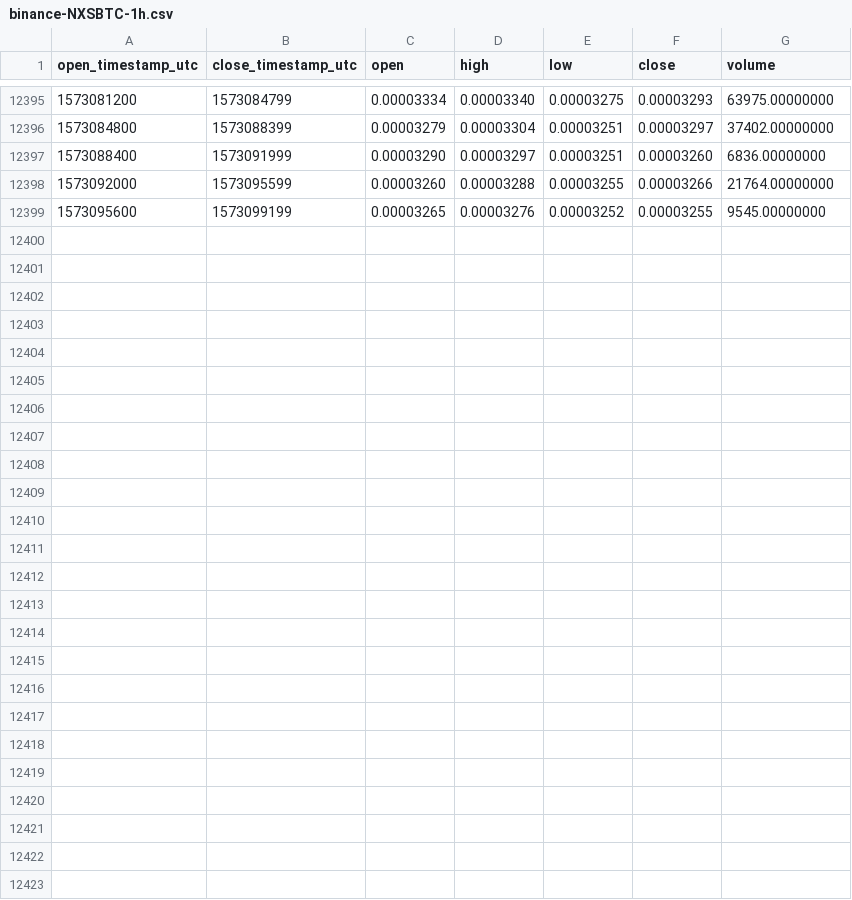
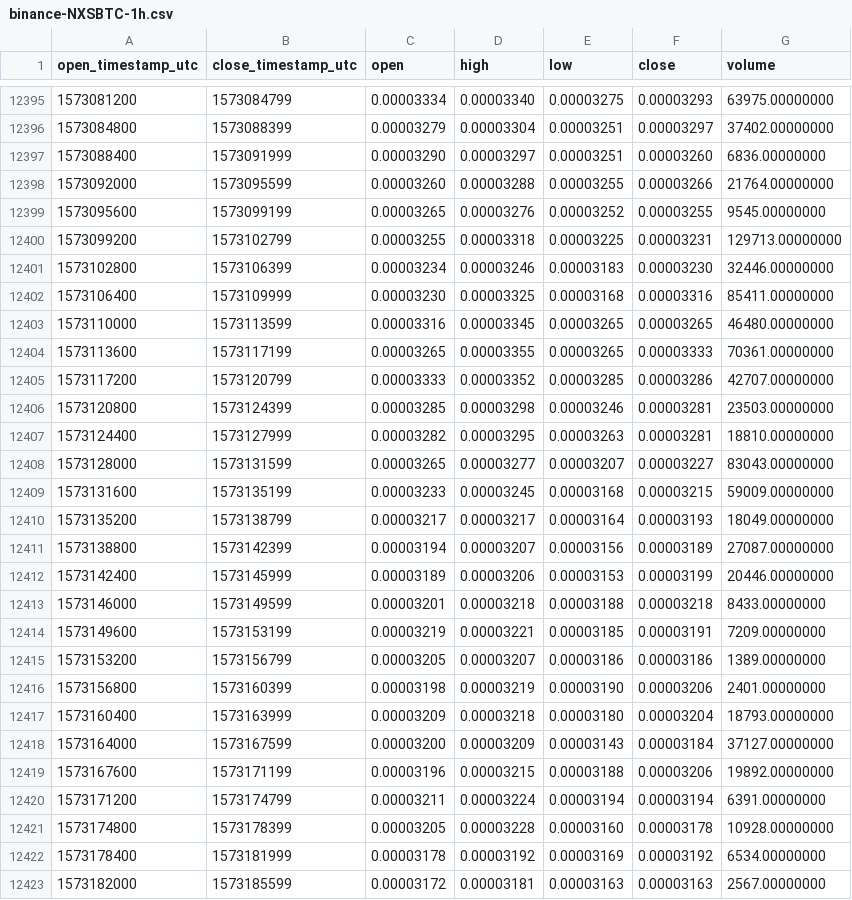
Before and after one commit to cryptobigbro/binance-NXSBTC, a CSV file: binance-NXSBTC-1h.csv, drawn as a sheet; only a part is shown, gaps mark what is left out.

Commit message:
Update OHLCV data.

```diff
--- a/binance-NXSBTC-1h.csv
+++ b/binance-NXSBTC-1h.csv
@@ -12399 +12399,25 @@ open_timestamp_utc,close_timestamp_utc,open,high,low,close,volume
 1573095600,1573099199,0.00003265,0.00003276,0.00003252,0.00003255,9545.00000000
+1573099200,1573102799,0.00003255,0.00003318,0.00003225,0.00003231,129713.00000000
+1573102800,1573106399,0.00003234,0.00003246,0.00003183,0.00003230,32446.00000000
+1573106400,1573109999,0.00003230,0.00003325,0.00003168,0.00003316,85411.00000000
+1573110000,1573113599,0.00003316,0.00003345,0.00003265,0.00003265,46480.00000000
+1573113600,1573117199,0.00003265,0.00003355,0.00003265,0.00003333,70361.00000000
+1573117200,1573120799,0.00003333,0.00003352,0.00003285,0.00003286,42707.00000000
+1573120800,1573124399,0.00003285,0.00003298,0.00003246,0.00003281,23503.00000000
+1573124400,1573127999,0.00003282,0.00003295,0.00003263,0.00003281,18810.00000000
+1573128000,1573131599,0.00003265,0.00003277,0.00003207,0.00003227,83043.00000000
+1573131600,1573135199,0.00003233,0.00003245,0.00003168,0.00003215,59009.00000000
+1573135200,1573138799,0.00003217,0.00003217,0.00003164,0.00003193,18049.00000000
+1573138800,1573142399,0.00003194,0.00003207,0.00003156,0.00003189,27087.00000000
+1573142400,1573145999,0.00003189,0.00003206,0.00003153,0.00003199,20446.00000000
+1573146000,1573149599,0.00003201,0.00003218,0.00003188,0.00003218,8433.00000000
+1573149600,1573153199,0.00003219,0.00003221,0.00003185,0.00003191,7209.00000000
+1573153200,1573156799,0.00003205,0.00003207,0.00003186,0.00003186,1389.00000000
+1573156800,1573160399,0.00003198,0.00003219,0.00003190,0.00003206,2401.00000000
+1573160400,1573163999,0.00003209,0.00003218,0.00003180,0.00003204,18793.00000000
+1573164000,1573167599,0.00003200,0.00003209,0.00003143,0.00003184,37127.00000000
+1573167600,1573171199,0.00003196,0.00003215,0.00003188,0.00003206,19892.00000000
+1573171200,1573174799,0.00003211,0.00003224,0.00003194,0.00003194,6391.00000000
+1573174800,1573178399,0.00003205,0.00003228,0.00003160,0.00003178,10928.00000000
+1573178400,1573181999,0.00003178,0.00003192,0.00003169,0.00003192,6534.00000000
+1573182000,1573185599,0.00003172,0.00003181,0.00003163,0.00003163,2567.00000000
```
Also changed, not shown: binance-NXSBTC-1d.csv.
